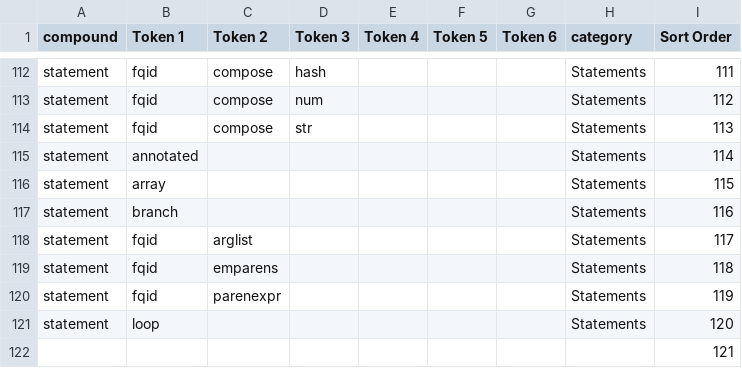
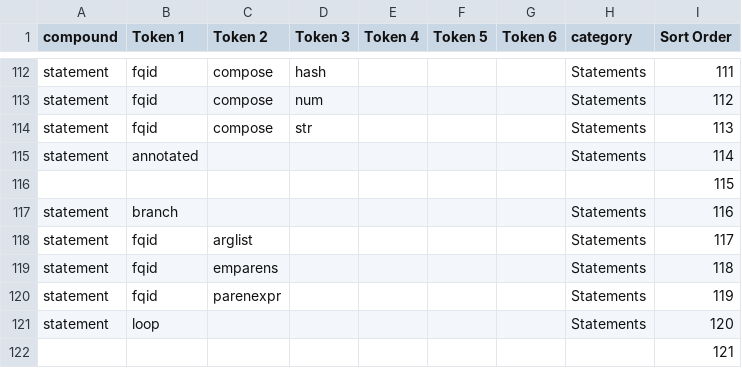
Before and after one commit to naptastic/kent-language, a CSV file: grammar.csv, drawn as a sheet; only a part is shown, gaps mark what is left out; removed rows and columns are numbered as before the commit, all else as after; the diff names each change by its address in the sheet, - before the commit and + after, or states it on an @@ line.

Commit message:
Remove erroneous rule
An array by itself does not itself a statement make.

```diff
--- a/grammar.csv
+++ b/grammar.csv
-row 116: statement | array |  |  |  |  |  | Statements | 115
+row 116:  |  |  |  |  |  |  |  | 115
```
